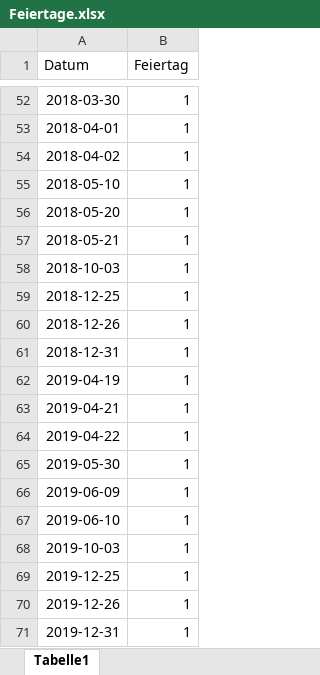
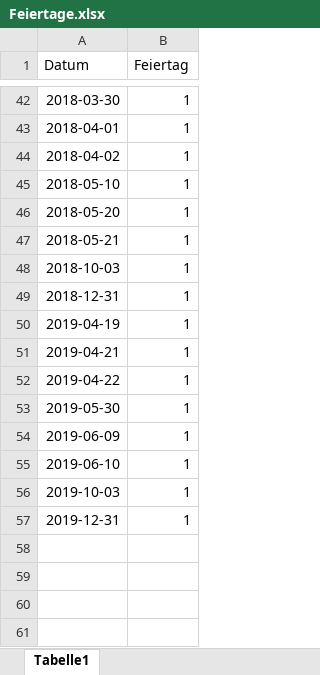
Before and after one commit to ChristinaMaedge/Application_Project, an Excel workbook: data/Feiertage.xlsx, sheet Tabelle1, drawn as a sheet; only a part is shown, gaps mark what is left out; values as stored, in another font and other column widths than the file's, no borders; the diff covers the shown part only; the diff names each change by its address in the sheet, - before the commit and + after, or states it on an @@ line.

```diff
--- a/data/Feiertage.xlsx (sheet Tabelle1)
+++ b/data/Feiertage.xlsx (sheet Tabelle1)
-row 59: 2018-12-25 | 1
-row 60: 2018-12-26 | 1
-row 69: 2019-12-25 | 1
-row 70: 2019-12-26 | 1
```
Also changed, not shown: 10 removed rows elsewhere in this sheet, 5 other files.
